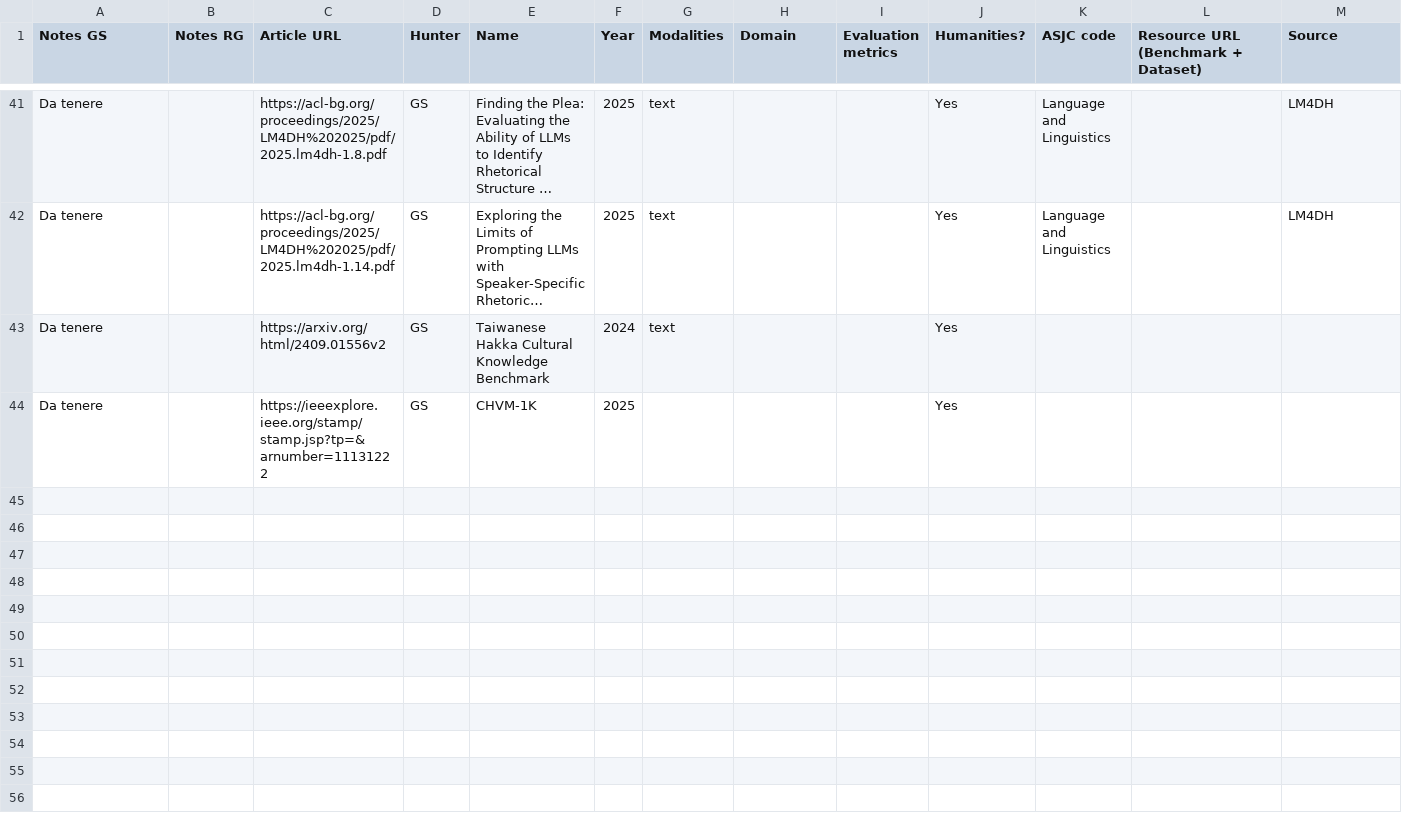
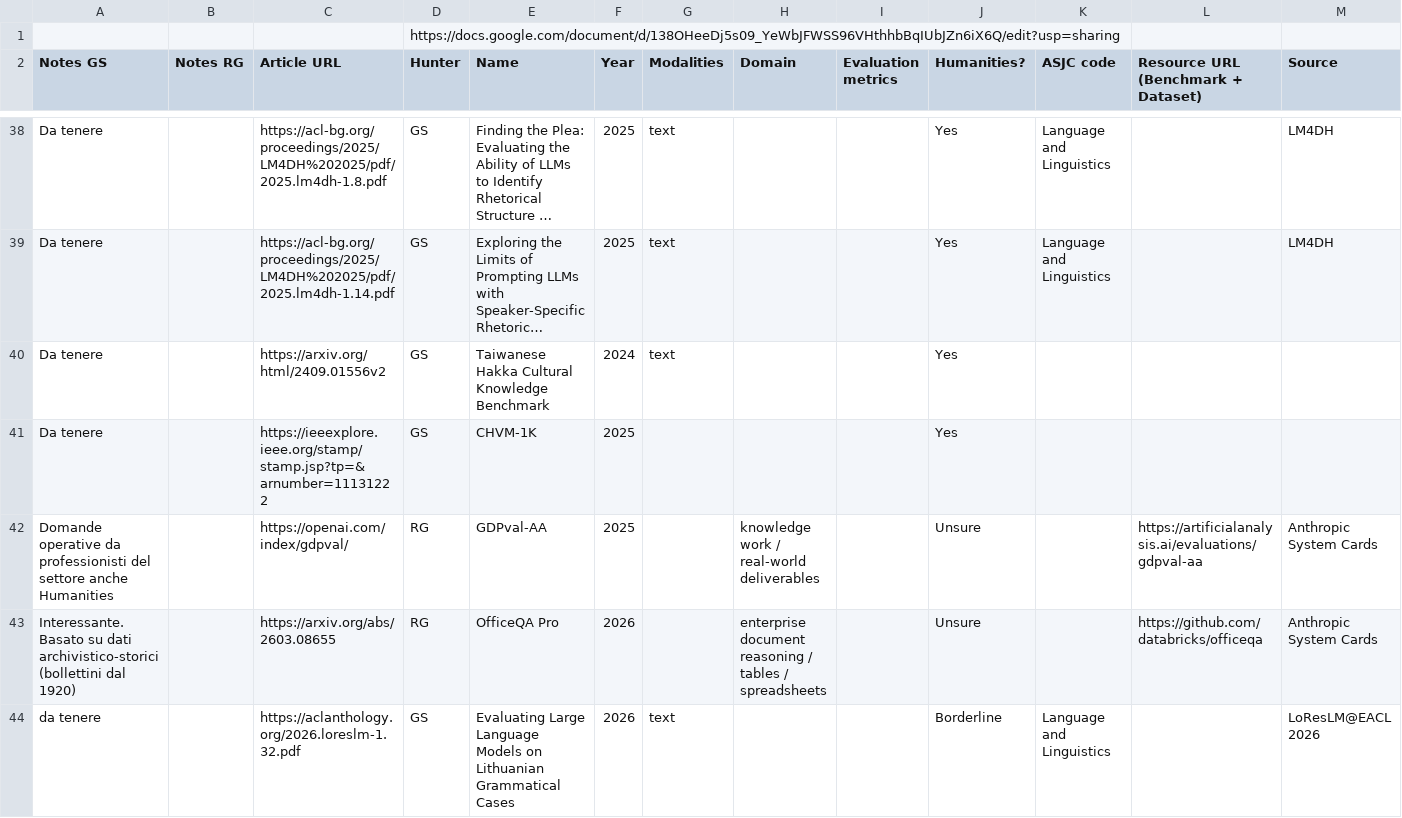
Before and after one commit to gspinaci/survey-framer, a CSV file: input/papers.csv, drawn as a sheet; only a part is shown, gaps mark what is left out; long unchanged cells end in …; rows hold the shown columns only; the diff covers the shown part only; the diff names each change by its address in the sheet, - before the commit and + after, or states it on an @@ line.

```diff
--- a/input/papers.csv
+++ b/input/papers.csv
+row 1:  |  |  | https://docs.google.com/document/d/138OHeeDj5s09_YeWbJFWSS96VHthhbBqIUbJZn6iX6Q/edit?usp=sharing
+row 42: Domande operative da professionisti del settore anche Humanities |  | https://openai.com/index/gdpval/ | RG | GDPval-AA | 2025 |  | knowledge work / real-world deliverables |  | Unsure |  | https://artificialanalysis.ai/evaluations/gdpval-aa | Anthropic System Cards
+row 43: Interessante. Basato su dati archivistico-storici (bollettini dal 1920) |  | https://arxiv.org/abs/2603.08655 | RG | OfficeQA Pro | 2026 |  | enterprise document reasoning / tables / spreadsheets |  | Unsure |  | https://github.com/databricks/officeqa | Anthropic System Cards
+row 44: da tenere |  | https://aclanthology.org/2026.loreslm-1.32.pdf | GS | Evaluating Large Language Models on Lithuanian Grammatical Cases | 2026 | text |  |  | Borderline | Language and Linguistics |  | LoResLM@EACL 2026
```
Also changed, not shown: 8 added rows and 4 removed rows elsewhere in this file.
